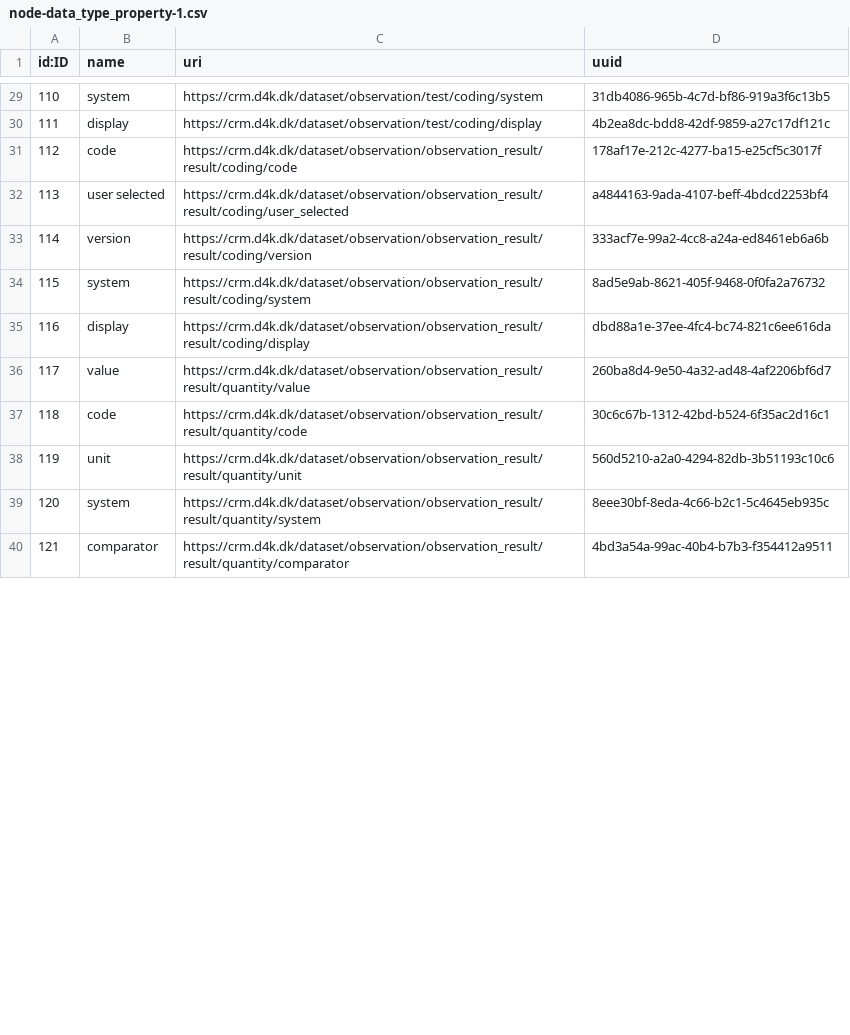
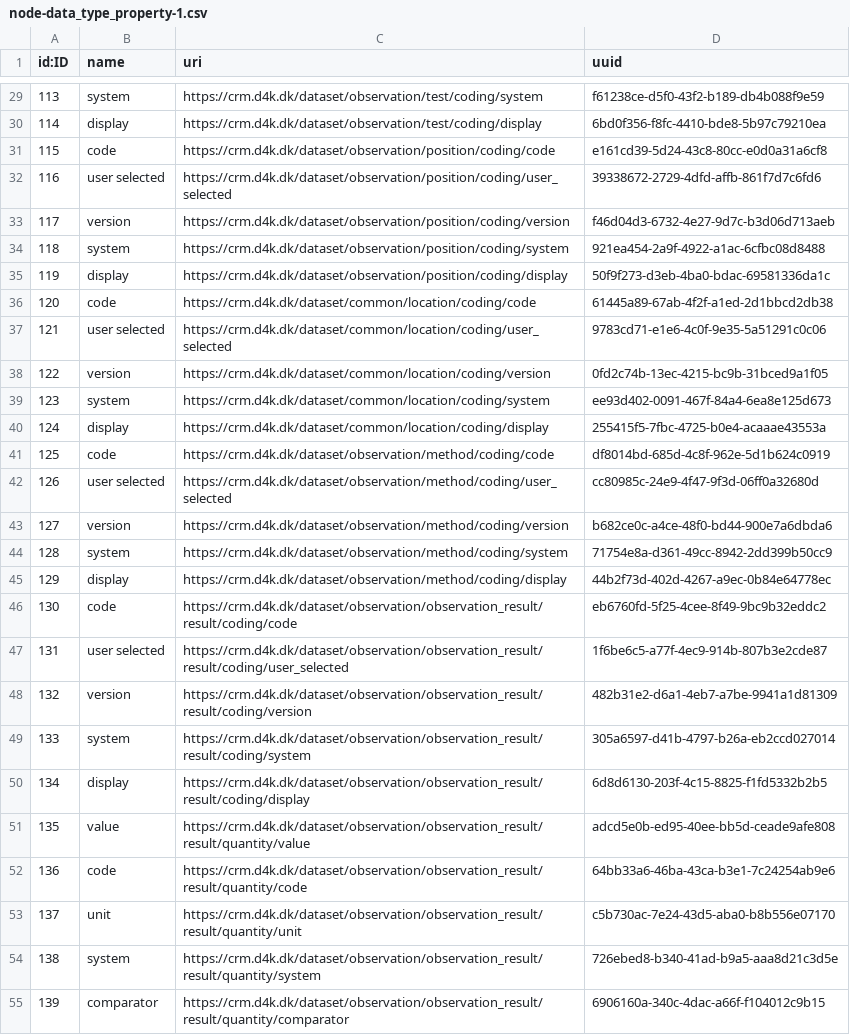
Before and after one commit to data4knowledge/crm_prep, a CSV file: load_data/node-data_type_property-1.csv, drawn as a sheet; only a part is shown, gaps mark what is left out; addresses are those after the commit; the diff covers the shown part only; the diff names each change by its address in the sheet, - before the commit and + after, or states it on an @@ line.

```diff
--- a/load_data/node-data_type_property-1.csv
+++ b/load_data/node-data_type_property-1.csv
@@ column A (id:ID) renumbered from row 2 down @@
-D29 (uuid): 31db4086-965b-4c7d-bf86-919a3f6c13b5
+D29 (uuid): f61238ce-d5f0-43f2-b189-db4b088f9e59
-D30 (uuid): 4b2ea8dc-bdd8-42df-9859-a27c17df121c
+D30 (uuid): 6bd0f356-f8fc-4410-bde8-5b97c79210ea
+row 31: 115 | code | https://crm.d4k.dk/dataset/observation/position/coding/code | e161cd39-5d24-43c8-80cc-e0d0a31a6cf8
+row 32: 116 | user selected | https://crm.d4k.dk/dataset/observation/position/coding/user_selected | 39338672-2729-4dfd-affb-861f7d7c6fd6
+row 33: 117 | version | https://crm.d4k.dk/dataset/observation/position/coding/version | f46d04d3-6732-4e27-9d7c-b3d06d713aeb
+row 34: 118 | system | https://crm.d4k.dk/dataset/observation/position/coding/system | 921ea454-2a9f-4922-a1ac-6cfbc08d8488
+row 35: 119 | display | https://crm.d4k.dk/dataset/observation/position/coding/display | 50f9f273-d3eb-4ba0-bdac-69581336da1c
+row 36: 120 | code | https://crm.d4k.dk/dataset/common/location/coding/code | 61445a89-67ab-4f2f-a1ed-2d1bbcd2db38
+row 37: 121 | user selected | https://crm.d4k.dk/dataset/common/location/coding/user_selected | 9783cd71-e1e6-4c0f-9e35-5a51291c0c06
+row 38: 122 | version | https://crm.d4k.dk/dataset/common/location/coding/version | 0fd2c74b-13ec-4215-bc9b-31bced9a1f05
+row 39: 123 | system | https://crm.d4k.dk/dataset/common/location/coding/system | ee93d402-0091-467f-84a4-6ea8e125d673
+row 40: 124 | display | https://crm.d4k.dk/dataset/common/location/coding/display | 255415f5-7fbc-4725-b0e4-acaaae43553a
+row 41: 125 | code | https://crm.d4k.dk/dataset/observation/method/coding/code | df8014bd-685d-4c8f-962e-5d1b624c0919
+row 42: 126 | user selected | https://crm.d4k.dk/dataset/observation/method/coding/user_selected | cc80985c-24e9-4f47-9f3d-06ff0a32680d
+row 43: 127 | version | https://crm.d4k.dk/dataset/observation/method/coding/version | b682ce0c-a4ce-48f0-bd44-900e7a6dbda6
+row 44: 128 | system | https://crm.d4k.dk/dataset/observation/method/coding/system | 71754e8a-d361-49cc-8942-2dd399b50cc9
+row 45: 129 | display | https://crm.d4k.dk/dataset/observation/method/coding/display | 44b2f73d-402d-4267-a9ec-0b84e64778ec
-D46 (uuid): 178af17e-212c-4277-ba15-e25cf5c3017f
+D46 (uuid): eb6760fd-5f25-4cee-8f49-9bc9b32eddc2
-D47 (uuid): a4844163-9ada-4107-beff-4bdcd2253bf4
+D47 (uuid): 1f6be6c5-a77f-4ec9-914b-807b3e2cde87
-D48 (uuid): 333acf7e-99a2-4cc8-a24a-ed8461eb6a6b
+D48 (uuid): 482b31e2-d6a1-4eb7-a7be-9941a1d81309
-D49 (uuid): 8ad5e9ab-8621-405f-9468-0f0fa2a76732
+D49 (uuid): 305a6597-d41b-4797-b26a-eb2ccd027014
-D50 (uuid): dbd88a1e-37ee-4fc4-bc74-821c6ee616da
+D50 (uuid): 6d8d6130-203f-4c15-8825-f1fd5332b2b5
-D51 (uuid): 260ba8d4-9e50-4a32-ad48-4af2206bf6d7
+D51 (uuid): adcd5e0b-ed95-40ee-bb5d-ceade9afe808
-D52 (uuid): 30c6c67b-1312-42bd-b524-6f35ac2d16c1
+D52 (uuid): 64bb33a6-46ba-43ca-b3e1-7c24254ab9e6
-D53 (uuid): 560d5210-a2a0-4294-82db-3b51193c10c6
+D53 (uuid): c5b730ac-7e24-43d5-aba0-b8b556e07170
-D54 (uuid): 8eee30bf-8eda-4c66-b2c1-5c4645eb935c
+D54 (uuid): 726ebed8-b340-41ad-b9a5-aaa8d21c3d5e
-D55 (uuid): 4bd3a54a-99ac-40b4-b7b3-f354412a9511
+D55 (uuid): 6906160a-340c-4dac-a66f-f104012c9b15
```
Also changed, not shown: 36 edited cells elsewhere in this file, load_data/node-data_type-1.csv, load_data/node-model_node-1.csv, 11 other files.
